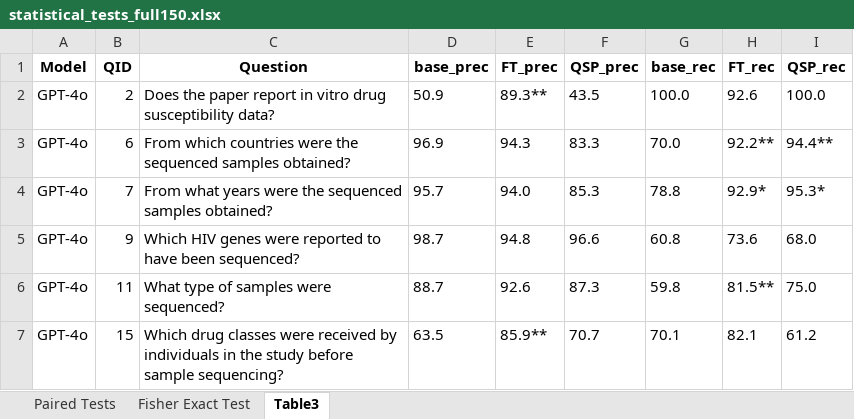
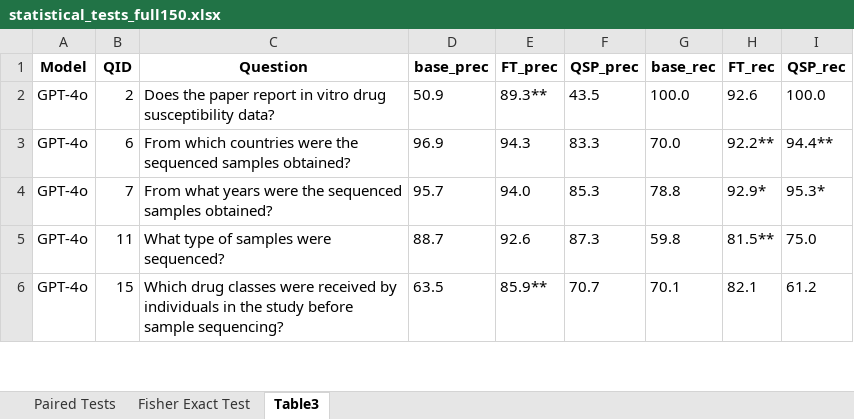
Before and after one commit to hivdb/chat_HIVDB_paper, an Excel workbook: eval/results/statistical_tests_full150.xlsx, sheet Table3, drawn as a sheet; only a part is shown; values as stored, in another font and other column widths than the file's, no borders; the diff names each change by its address in the sheet, - before the commit and + after, or states it on an @@ line.

```diff
--- a/eval/results/statistical_tests_full150.xlsx (sheet Table3)
+++ b/eval/results/statistical_tests_full150.xlsx (sheet Table3)
-row 5: GPT-4o | 9 | Which HIV genes were reported to have been sequenced? | 98.7 | 94.8 | 96.6 | 60.8 | 73.6 | 68.0
```
Also changed, not shown: eval/error_analysis/results/analysis_by_qid_full150.xlsx, eval/learning-curve/results/statistical_tests_full150.xlsx, 19 other files.
